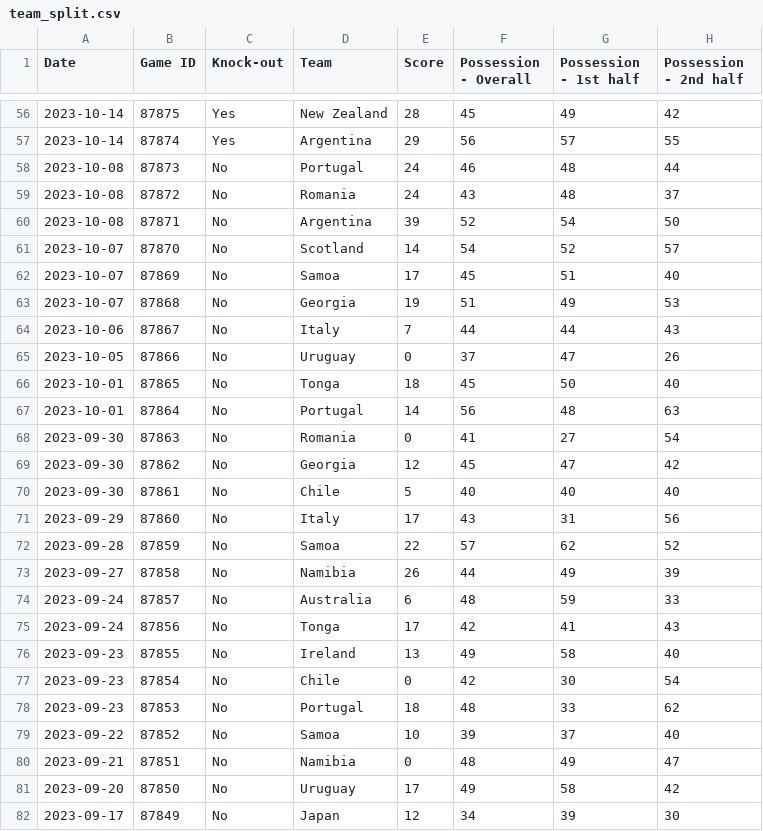
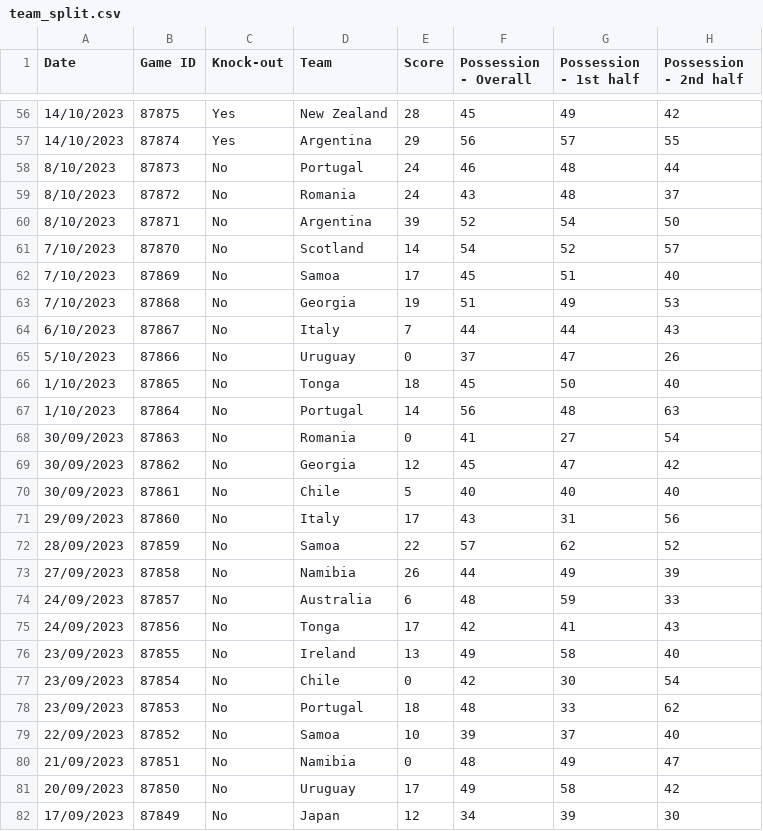
Before and after one commit to ArthurG-data/rugby_world_cup_prediction, a CSV file: team_split.csv, drawn as a sheet; only a part is shown, gaps mark what is left out; the diff covers the shown part only; the diff names each change by its address in the sheet, - before the commit and + after, or states it on an @@ line.

```diff
--- a/team_split.csv
+++ b/team_split.csv
-A56:A57 (Date): 2023-10-14
+A56:A57 (Date): 14/10/2023
-A58:A60 (Date): 2023-10-08
+A58:A60 (Date): 8/10/2023
-A61:A63 (Date): 2023-10-07
+A61:A63 (Date): 7/10/2023
-A64 (Date): 2023-10-06
+A64 (Date): 6/10/2023
-A65 (Date): 2023-10-05
+A65 (Date): 5/10/2023
-A66:A67 (Date): 2023-10-01
+A66:A67 (Date): 1/10/2023
-A68:A70 (Date): 2023-09-30
+A68:A70 (Date): 30/09/2023
-A71 (Date): 2023-09-29
+A71 (Date): 29/09/2023
-A72 (Date): 2023-09-28
+A72 (Date): 28/09/2023
-A73 (Date): 2023-09-27
+A73 (Date): 27/09/2023
-A74:A75 (Date): 2023-09-24
+A74:A75 (Date): 24/09/2023
-A76:A78 (Date): 2023-09-23
+A76:A78 (Date): 23/09/2023
-A79 (Date): 2023-09-22
+A79 (Date): 22/09/2023
-A80 (Date): 2023-09-21
+A80 (Date): 21/09/2023
-A81 (Date): 2023-09-20
+A81 (Date): 20/09/2023
-A82 (Date): 2023-09-17
+A82 (Date): 17/09/2023
```
Also changed, not shown: 69 edited cells elsewhere in this file, 7 other files.
